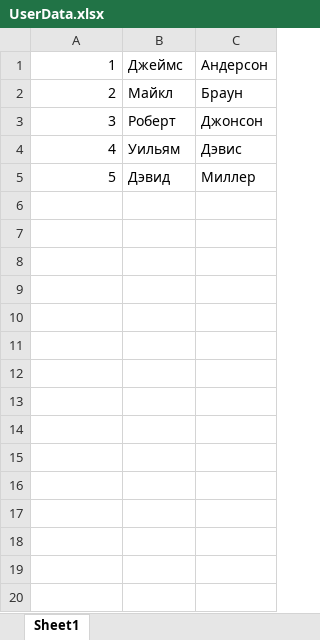
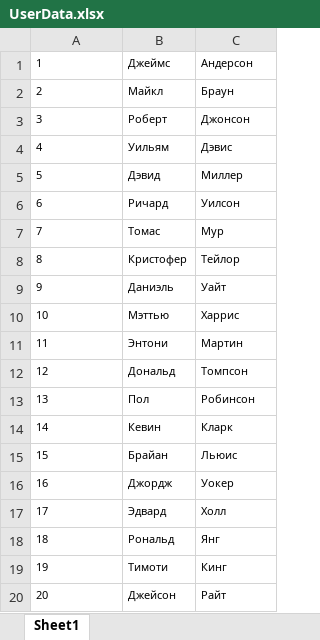
Before and after one commit to Senyalol/GeneratorJSON, an Excel workbook: UserData.xlsx, sheet Sheet1, drawn as a sheet; only a part is shown; values as stored, in another font and other column widths than the file's, no borders; the diff covers the shown part only; the diff names each change by its address in the sheet, - before the commit and + after, or states it on an @@ line.

Commit message:
generator JSON data

```diff
--- a/UserData.xlsx (sheet Sheet1)
+++ b/UserData.xlsx (sheet Sheet1)
@@ A1:C5 text size: smaller @@
-A1:A5 alignment: right
+A1:A5 alignment: left
+row 6: 6 | Ричард | Уилсон
+row 7: 7 | Томас | Мур
+row 8: 8 | Кристофер | Тейлор
+row 9: 9 | Даниэль | Уайт
+row 10: 10 | Мэттью | Харрис
+row 11: 11 | Энтони | Мартин
+row 12: 12 | Дональд | Томпсон
+row 13: 13 | Пол | Робинсон
+row 14: 14 | Кевин | Кларк
+row 15: 15 | Брайан | Льюис
+row 16: 16 | Джордж | Уокер
+row 17: 17 | Эдвард | Холл
+row 18: 18 | Рональд | Янг
+row 19: 19 | Тимоти | Кинг
+row 20: 20 | Джейсон | Райт
```
Also changed, not shown: 115 added rows elsewhere in this sheet, 9 other files.
